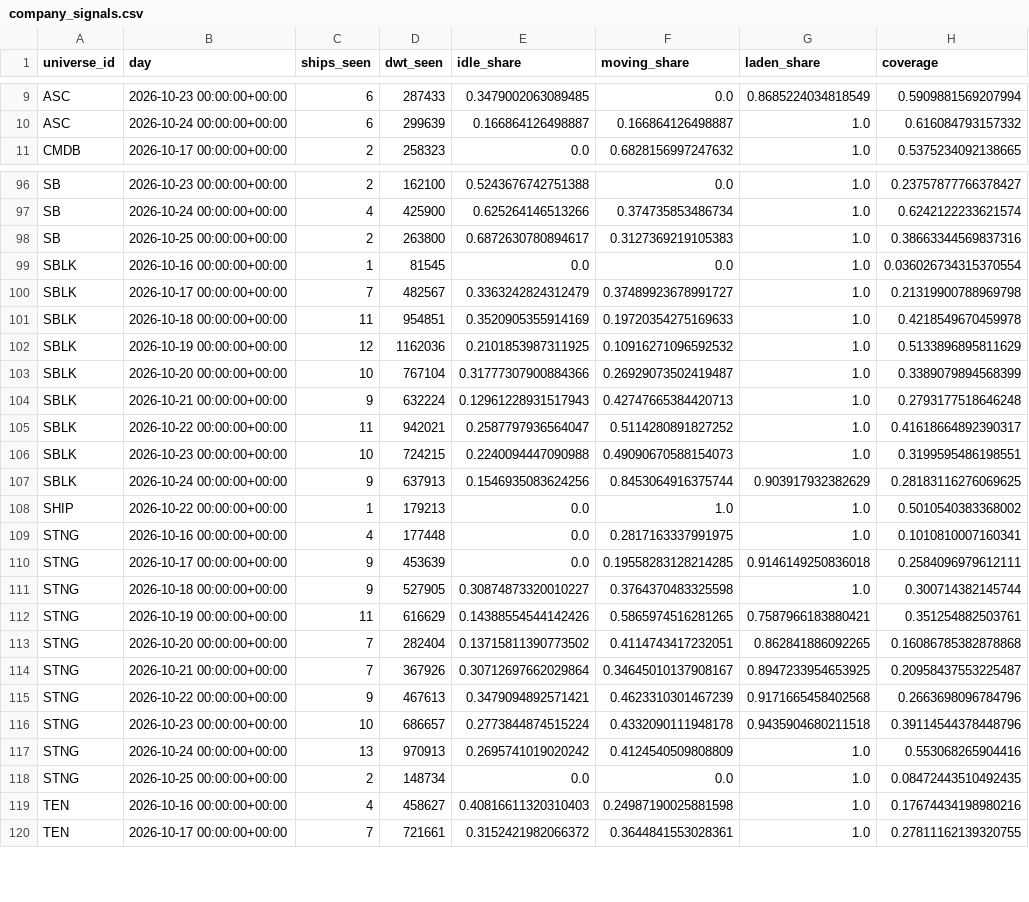
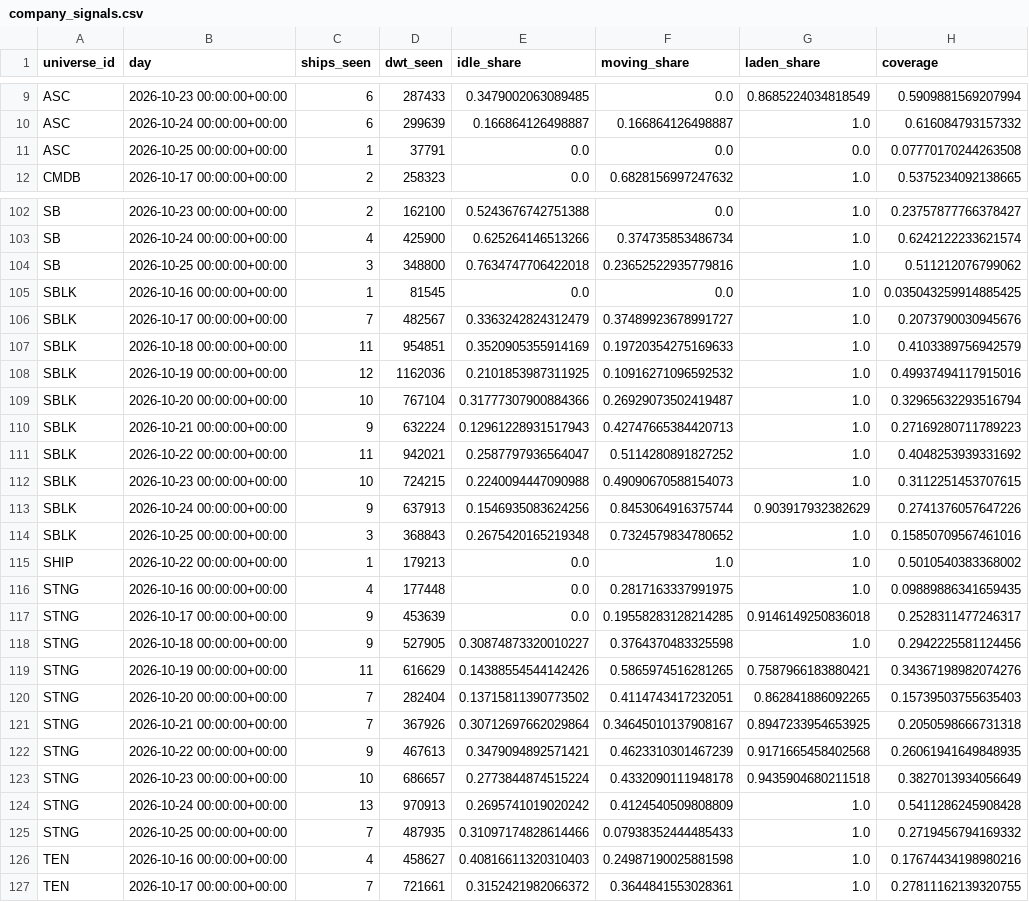
Before and after one commit to ambekarhrush/shipping-long-short-lab, a CSV file: data/fleet/company_signals.csv, drawn as a sheet; only a part is shown, gaps mark what is left out; the diff covers the shown part only.

Commit message:
FleetWatch snapshot 2026-10-25T06:26Z

```diff
--- a/data/fleet/company_signals.csv
+++ b/data/fleet/company_signals.csv
@@ -10,2 +10,3 @@ ASC,2026-10-23 00:00:00+00:00,6,287433,0.3479002063089485,0.0,0.8685224034818549
 ASC,2026-10-24 00:00:00+00:00,6,299639,0.166864126498887,0.166864126498887,1.0,0.616084793157332
+ASC,2026-10-25 00:00:00+00:00,1,37791,0.0,0.0,0.0,0.07770170244263508
 CMDB,2026-10-17 00:00:00+00:00,2,258323,0.0,0.6828156997247632,1.0,0.5375234092138665
@@ -97,23 +103,24 @@ SB,2026-10-23 00:00:00+00:00,2,162100,0.5243676742751388,0.0,1.0,0.2375787776637
 SB,2026-10-24 00:00:00+00:00,4,425900,0.625264146513266,0.374735853486734,1.0,0.6242122233621574
-SB,2026-10-25 00:00:00+00:00,2,263800,0.6872630780894617,0.3127369219105383,1.0,0.38663344569837316
-SBLK,2026-10-16 00:00:00+00:00,1,81545,0.0,0.0,1.0,0.036026734315370554
-SBLK,2026-10-17 00:00:00+00:00,7,482567,0.3363242824312479,0.37489923678991727,1.0,0.21319900788969798
-SBLK,2026-10-18 00:00:00+00:00,11,954851,0.3520905355914169,0.19720354275169633,1.0,0.4218549670459978
-SBLK,2026-10-19 00:00:00+00:00,12,1162036,0.2101853987311925,0.10916271096592532,1.0,0.5133896895811629
-SBLK,2026-10-20 00:00:00+00:00,10,767104,0.31777307900884366,0.26929073502419487,1.0,0.3389079894568399
-SBLK,2026-10-21 00:00:00+00:00,9,632224,0.12961228931517943,0.42747665384420713,1.0,0.2793177518646248
-SBLK,2026-10-22 00:00:00+00:00,11,942021,0.2587797936564047,0.5114280891827252,1.0,0.41618664892390317
-SBLK,2026-10-23 00:00:00+00:00,10,724215,0.2240094447090988,0.49090670588154073,1.0,0.3199595486198551
-SBLK,2026-10-24 00:00:00+00:00,9,637913,0.1546935083624256,0.8453064916375744,0.903917932382629,0.28183116276069625
+SB,2026-10-25 00:00:00+00:00,3,348800,0.7634747706422018,0.23652522935779816,1.0,0.511212076799062
+SBLK,2026-10-16 00:00:00+00:00,1,81545,0.0,0.0,1.0,0.035043259914885425
+SBLK,2026-10-17 00:00:00+00:00,7,482567,0.3363242824312479,0.37489923678991727,1.0,0.2073790030945676
+SBLK,2026-10-18 00:00:00+00:00,11,954851,0.3520905355914169,0.19720354275169633,1.0,0.4103389756942579
+SBLK,2026-10-19 00:00:00+00:00,12,1162036,0.2101853987311925,0.10916271096592532,1.0,0.49937494117915016
+SBLK,2026-10-20 00:00:00+00:00,10,767104,0.31777307900884366,0.26929073502419487,1.0,0.32965632293516794
+SBLK,2026-10-21 00:00:00+00:00,9,632224,0.12961228931517943,0.42747665384420713,1.0,0.27169280711789223
+SBLK,2026-10-22 00:00:00+00:00,11,942021,0.2587797936564047,0.5114280891827252,1.0,0.4048253939331692
+SBLK,2026-10-23 00:00:00+00:00,10,724215,0.2240094447090988,0.49090670588154073,1.0,0.3112251453707615
+SBLK,2026-10-24 00:00:00+00:00,9,637913,0.1546935083624256,0.8453064916375744,0.903917932382629,0.2741376057647226
+SBLK,2026-10-25 00:00:00+00:00,3,368843,0.2675420165219348,0.7324579834780652,1.0,0.15850709567461016
 SHIP,2026-10-22 00:00:00+00:00,1,179213,0.0,1.0,1.0,0.5010540383368002
-STNG,2026-10-16 00:00:00+00:00,4,177448,0.0,0.2817163337991975,1.0,0.1010810007160341
-STNG,2026-10-17 00:00:00+00:00,9,453639,0.0,0.19558283128214285,0.9146149250836018,0.2584096979612111
-STNG,2026-10-18 00:00:00+00:00,9,527905,0.30874873320010227,0.3764370483325598,1.0,0.300714382145744
-STNG,2026-10-19 00:00:00+00:00,11,616629,0.14388554544142426,0.5865974516281265,0.7587966183880421,0.351254882503761
-STNG,2026-10-20 00:00:00+00:00,7,282404,0.13715811390773502,0.4114743417232051,0.862841886092265,0.16086785382878868
-STNG,2026-10-21 00:00:00+00:00,7,367926,0.30712697662029864,0.34645010137908167,0.8947233954653925,0.20958437553225487
-STNG,2026-10-22 00:00:00+00:00,9,467613,0.3479094892571421,0.4623310301467239,0.9171665458402568,0.2663698096784796
-STNG,2026-10-23 00:00:00+00:00,10,686657,0.2773844874515224,0.4332090111948178,0.9435904680211518,0.39114544378448796
-STNG,2026-10-24 00:00:00+00:00,13,970913,0.2695741019020242,0.4124540509808809,1.0,0.553068265904416
-STNG,2026-10-25 00:00:00+00:00,2,148734,0.0,0.0,1.0,0.08472443510492435
+STNG,2026-10-16 00:00:00+00:00,4,177448,0.0,0.2817163337991975,1.0,0.09889886341659435
+STNG,2026-10-17 00:00:00+00:00,9,453639,0.0,0.19558283128214285,0.9146149250836018,0.2528311477246317
+STNG,2026-10-18 00:00:00+00:00,9,527905,0.30874873320010227,0.3764370483325598,1.0,0.2942225581124456
+STNG,2026-10-19 00:00:00+00:00,11,616629,0.14388554544142426,0.5865974516281265,0.7587966183880421,0.34367198982074276
+STNG,2026-10-20 00:00:00+00:00,7,282404,0.13715811390773502,0.4114743417232051,0.862841886092265,0.15739503755635403
+STNG,2026-10-21 00:00:00+00:00,7,367926,0.30712697662029864,0.34645010137908167,0.8947233954653925,0.2050598666731318
+STNG,2026-10-22 00:00:00+00:00,9,467613,0.3479094892571421,0.4623310301467239,0.9171665458402568,0.26061941649848935
+STNG,2026-10-23 00:00:00+00:00,10,686657,0.2773844874515224,0.4332090111948178,0.9435904680211518,0.3827013934056649
+STNG,2026-10-24 00:00:00+00:00,13,970913,0.2695741019020242,0.4124540509808809,1.0,0.5411286245908428
+STNG,2026-10-25 00:00:00+00:00,7,487935,0.31097174828614466,0.07938352444485433,1.0,0.2719456794169332
 TEN,2026-10-16 00:00:00+00:00,4,458627,0.40816611320310403,0.24987190025881598,1.0,0.17674434198980216
```
Also changed, not shown: 6 added rows and 35 edited cells elsewhere in this file, data/fleet/collector_log.csv, data/fleet/identity.csv, 3 other files.
